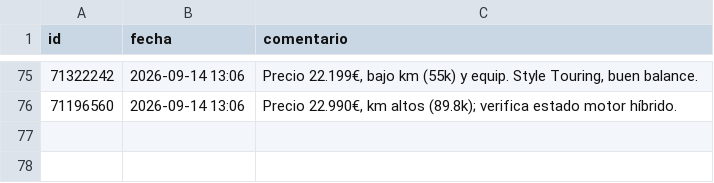
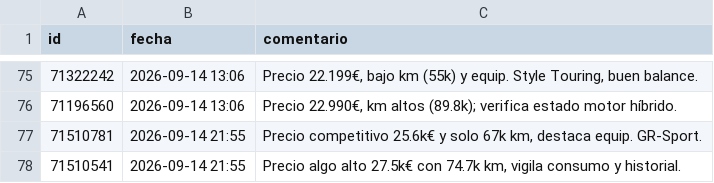
Before and after one commit to Over84sp/coches-corolla, a CSV file: .data/comentarios.csv, drawn as a sheet; only a part is shown, gaps mark what is left out; the diff names each change by its address in the sheet, - before the commit and + after, or states it on an @@ line.

```diff
--- a/.data/comentarios.csv
+++ b/.data/comentarios.csv
+row 77: 71510781 | 2026-09-14 21:55 | Precio competitivo 25.6k€ y solo 67k km, destaca equip. GR‑Sport.
+row 78: 71510541 | 2026-09-14 21:55 | Precio algo alto 27.5k€ con 74.7k km, vigila consumo y historial.
```
Also changed, not shown: .data/anuncios.csv, .data/historico_modelos.csv, 8 other files.
